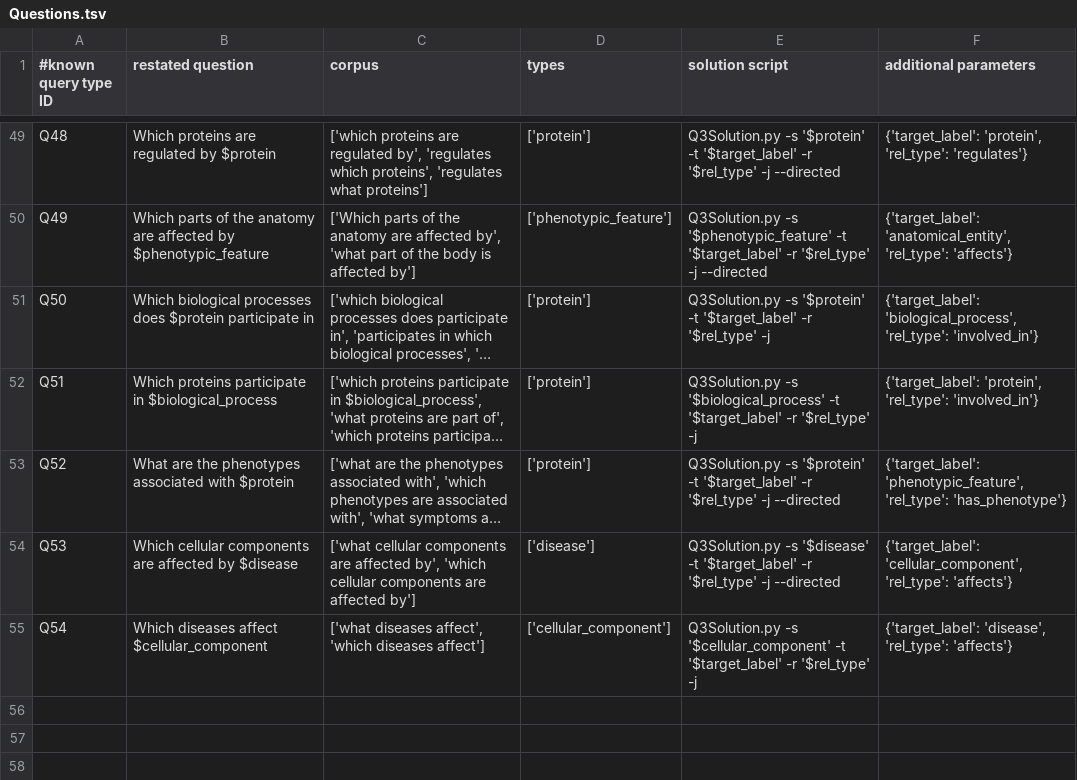
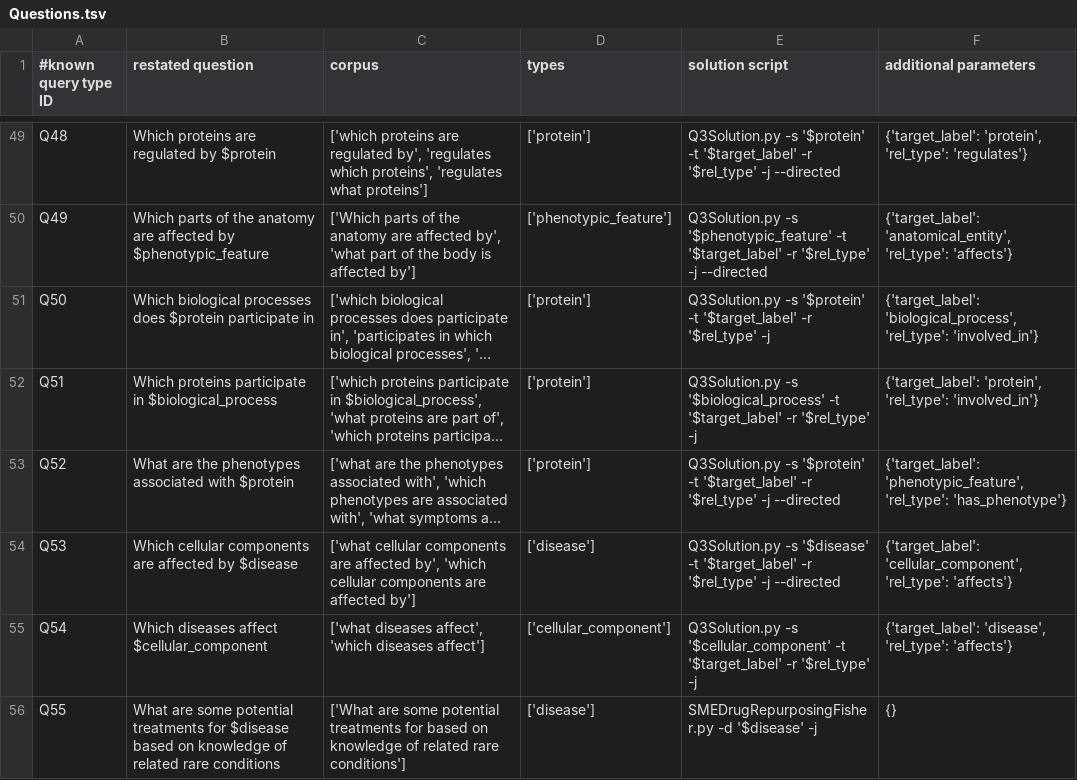
Before and after one commit to RTXteam/RTX, a TSV file: code/reasoningtool/QuestionAnswering/Questions.tsv, drawn as a sheet; only a part is shown, gaps mark what is left out; long unchanged cells end in …; the diff names each change by its address in the sheet, - before the commit and + after, or states it on an @@ line.

Commit message:
Added question template for SME worklfow #1 (data matrix workflow). Close #247

```diff
--- a/code/reasoningtool/QuestionAnswering/Questions.tsv
+++ b/code/reasoningtool/QuestionAnswering/Questions.tsv
+row 56: Q55 | What are some potential treatments for $disease based on knowledge of related rare conditions | ['What are some potential treatments for based on knowledge of related rare conditions'] | ['disease'] | SMEDrugRepurposingFisher.py -d '$disease' -j | {}
```
Also changed, not shown: code/reasoningtool/QuestionAnswering/QuestionExamples.tsv, 1 other file.
